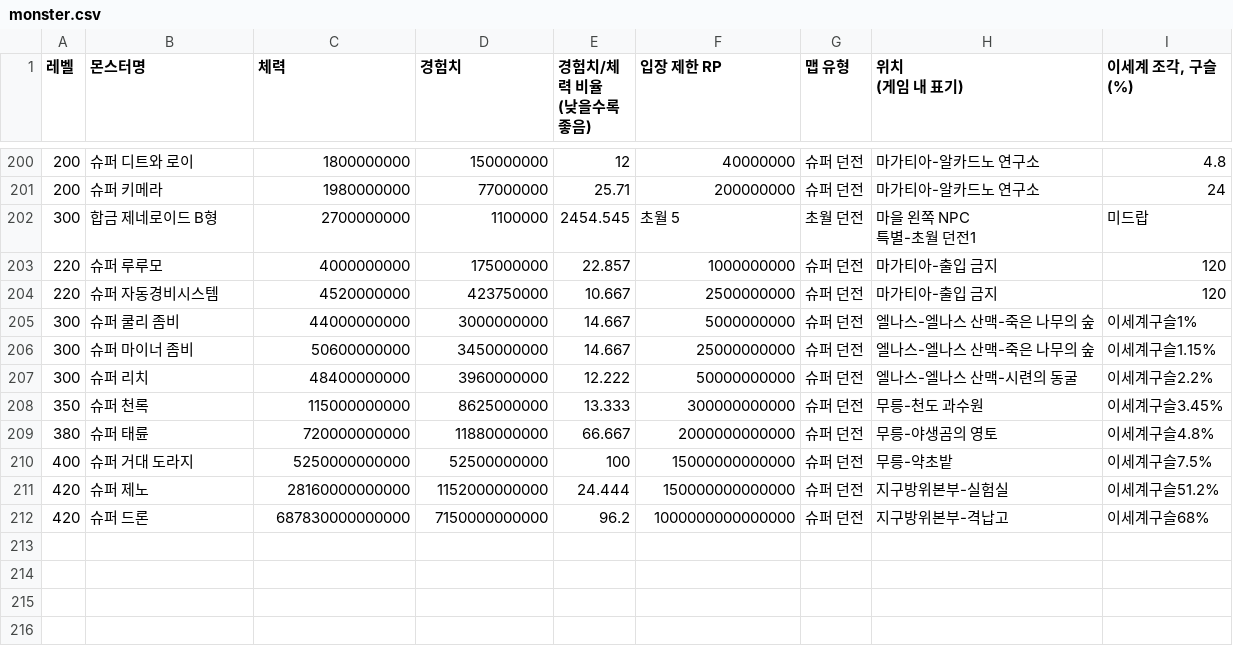
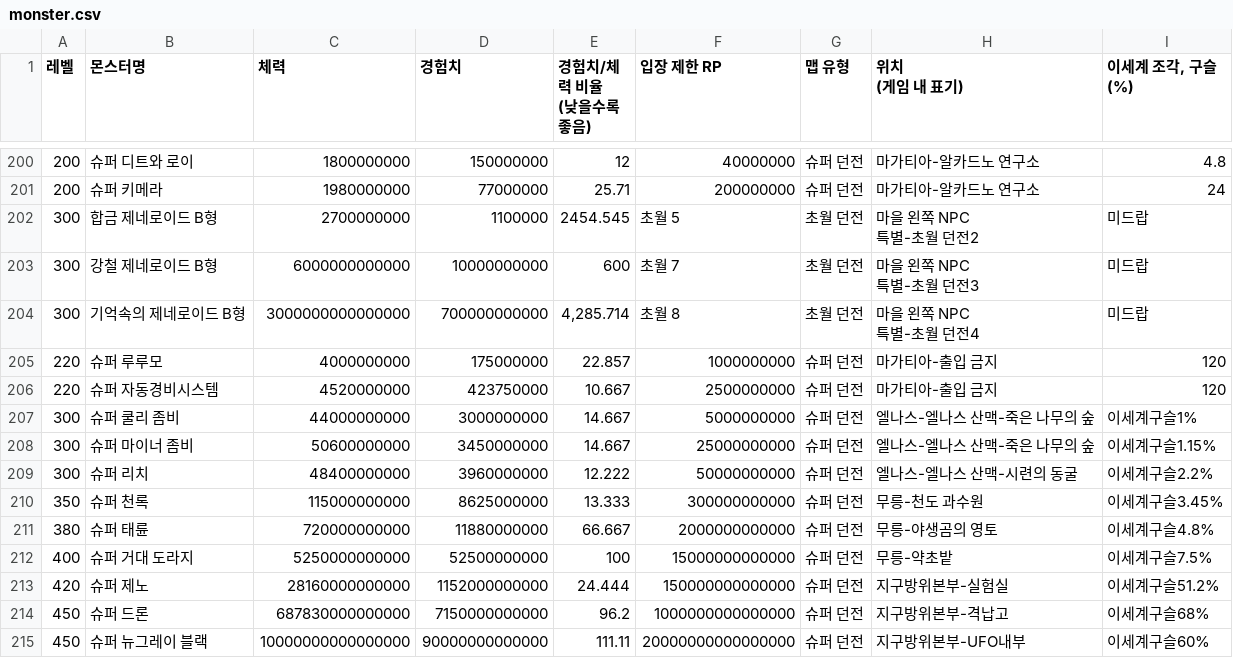
Before and after one commit to dlrjsdl234-ctrl/my-site, a CSV file: datas/monster.csv, drawn as a sheet; only a part is shown, gaps mark what is left out.

```diff
--- a/datas/monster.csv
+++ b/datas/monster.csv
@@ -246,4 +246,8 @@
 "200","슈퍼 키메라","1980000000","77000000","25.71","200000000","슈퍼 던전","마가티아-알카드노 연구소","24"
-"300","합금 제네로이드 B형","2700000000","1100000","2454.545","초월 5","초월 던전","마을 왼쪽 NPC
-특별-초월 던전1","미드랍"
+"300","합금 제네로이드 B형","2700000000","1100000","2454.545","초월 5","초월 던전","마을 왼쪽 NPC
+특별-초월 던전2","미드랍"
+"300","강철 제네로이드 B형","6000000000000","10000000000","600","초월 7","초월 던전","마을 왼쪽 NPC
+특별-초월 던전3","미드랍"
+"300","기억속의 제네로이드 B형","3000000000000000","700000000000","4,285.714","초월 8","초월 던전","마을 왼쪽 NPC
+특별-초월 던전4","미드랍"
 "220","슈퍼 루루모","4000000000","175000000","22.857","1000000000","슈퍼 던전","마가티아-출입 금지","120"
@@ -257,2 +261,3 @@
 "420","슈퍼 제노","28160000000000","1152000000000","24.444","150000000000000","슈퍼 던전","지구방위본부-실험실","이세계구슬51.2%"
-"420","슈퍼 드론","687830000000000","7150000000000","96.2","1000000000000000","슈퍼 던전","지구방위본부-격납고","이세계구슬68%"
+"450","슈퍼 드론","687830000000000","7150000000000","96.2","1000000000000000","슈퍼 던전","지구방위본부-격납고","이세계구슬68%"
+"450","슈퍼 뉴그레이 블랙","10000000000000000","90000000000000","111.11","20000000000000000","슈퍼 던전","지구방위본부-UFO내부","이세계구슬60%"
```
Also changed, not shown: 2 other files.
